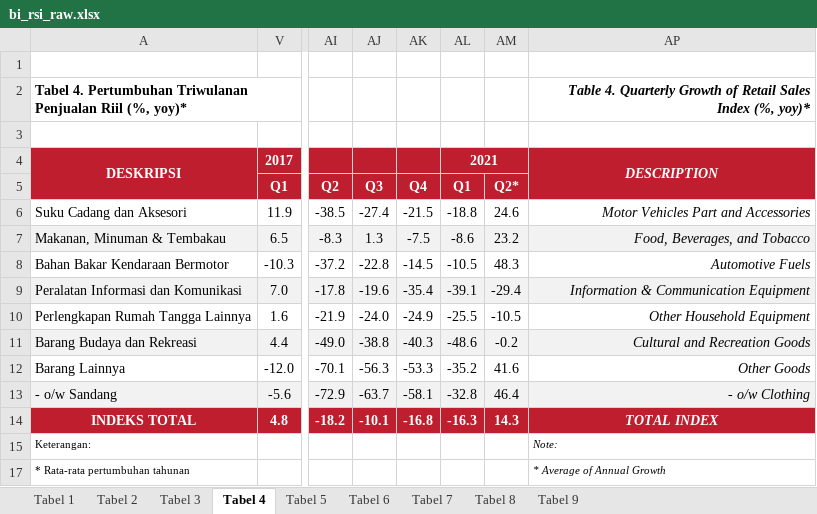
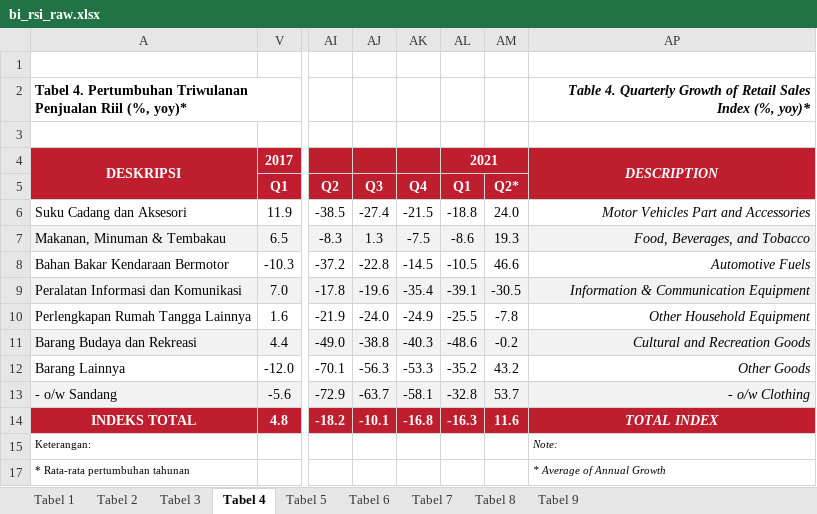
Before and after one commit to dzulfiqarfr/indonesia-recovery-tracker, an Excel workbook: data/bi_rsi_raw.xlsx, sheet Tabel 4, drawn as a sheet; only a part is shown, gaps mark what is left out; values as stored, in another font and other column widths than the file's, no borders; the diff names each change by its address in the sheet, - before the commit and + after, or states it on an @@ line.

```diff
--- a/data/bi_rsi_raw.xlsx (sheet Tabel 4)
+++ b/data/bi_rsi_raw.xlsx (sheet Tabel 4)
-AM6: 24.6
+AM6: 24.0
-AM7: 23.2
+AM7: 19.3
-AM8: 48.3
+AM8: 46.6
-AM9: -29.4
+AM9: -30.5
-AM10: -10.5
+AM10: -7.8
-AM12: 41.6
+AM12: 43.2
-AM13: 46.4
+AM13: 53.7
-AM14: 14.3
+AM14: 11.6
```
Also changed, not shown: sheet Tabel 1, sheet Tabel 5, sheet Tabel 2, sheet Tabel 3, sheet Tabel 6, sheet Tabel 7, 2 more sheets, 10 other files.
